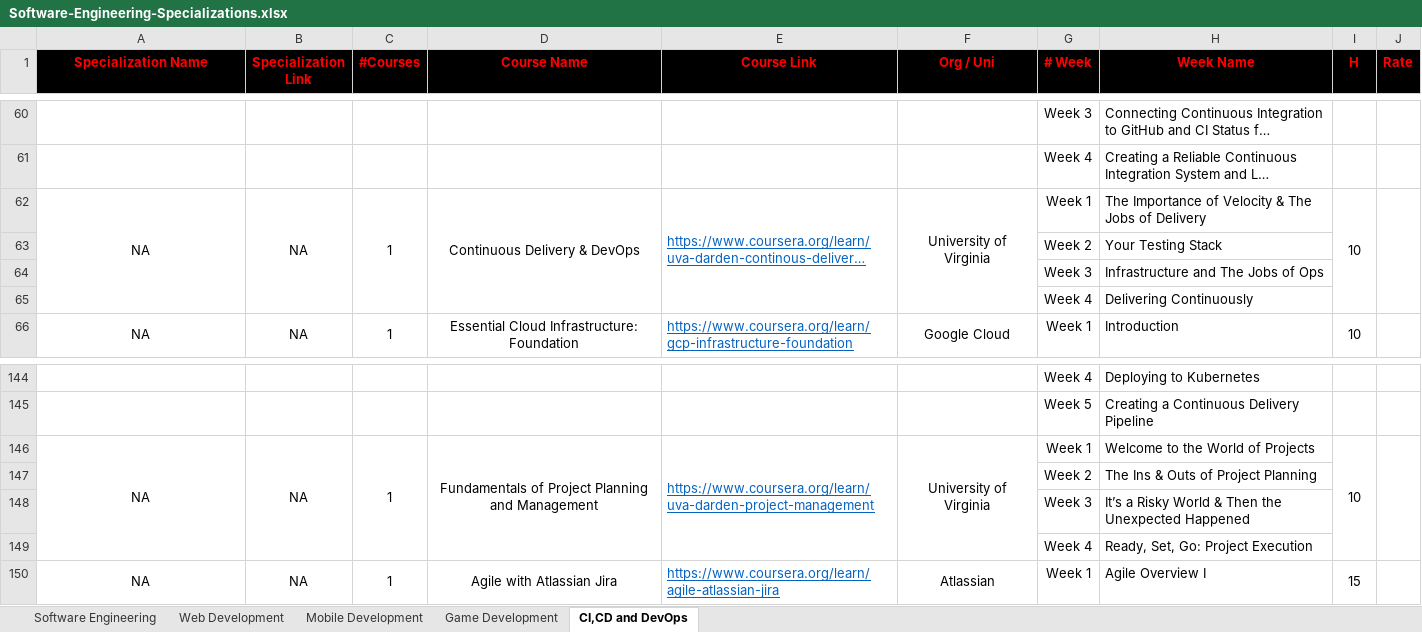
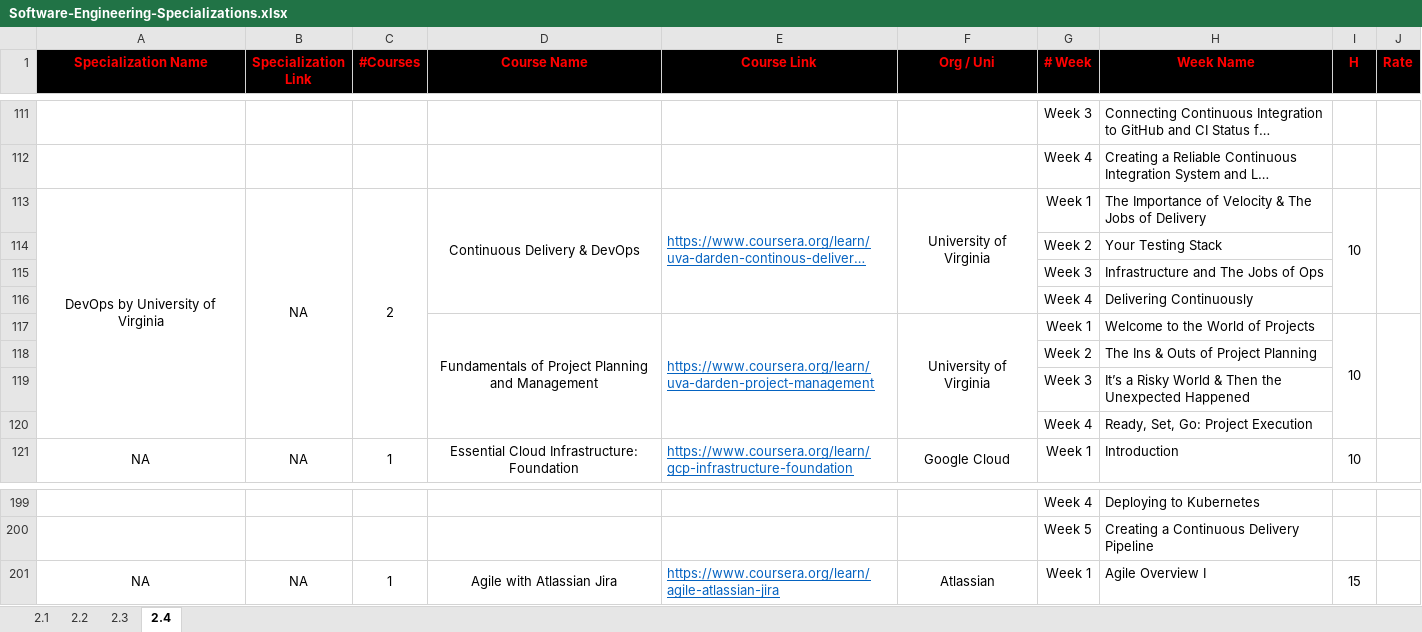
Before and after one commit to cs-MohamedAyman/eLearning-Platforms, an Excel workbook: Software-Engineering-Specializations/Software-Engineering-Specializations.xlsx, sheet 2.4, drawn as a sheet; only a part is shown, gaps mark what is left out; long unchanged cells end in …; values as stored, in another font and other column widths than the file's, no borders; removed rows and columns are numbered as before the commit, all else as after; the diff covers the shown part only; the diff names each change by its address in the sheet, - before the commit and + after, or states it on an @@ line.

```diff
--- a/Software-Engineering-Specializations/Software-Engineering-Specializations.xlsx (sheet 2.4)
+++ b/Software-Engineering-Specializations/Software-Engineering-Specializations.xlsx (sheet 2.4)
-sheet tab: Software Engineering
+sheet tab: 2.1
-sheet tab: Web Development
+sheet tab: 2.3
-sheet tab: CI,CD and DevOps
+sheet tab: 2.4
-sheet tab: Mobile Development
-sheet tab: Game Development
+sheet tab: 2.2
-A113 (Specialization Name): NA
+A113 (Specialization Name): DevOps by University of Virginia
-C113 (#Courses): 1
+C113 (#Courses): 2
+row 117:  |  |  | Fundamentals of Project Planning and Management | https://www.coursera.org/learn/uva-darden-project-management | University of Virginia | Week 1 | Welcome to the World of Projects | 10
@@ row 147 moved to row 118: Week 2 @@
@@ row 148 moved to row 119: Week 3 @@
@@ row 149 moved to row 120: Week 4 @@
-row 146: NA | NA | 1 | Fundamentals of Project Planning and Management | https://www.coursera.org/learn/uva-darden-project-management | University of Virginia | Week 1 | Welcome to the World of Projects | 10
```
Also changed, not shown: 51 added rows elsewhere in this sheet, sheet 2.3, sheet 2.1.
